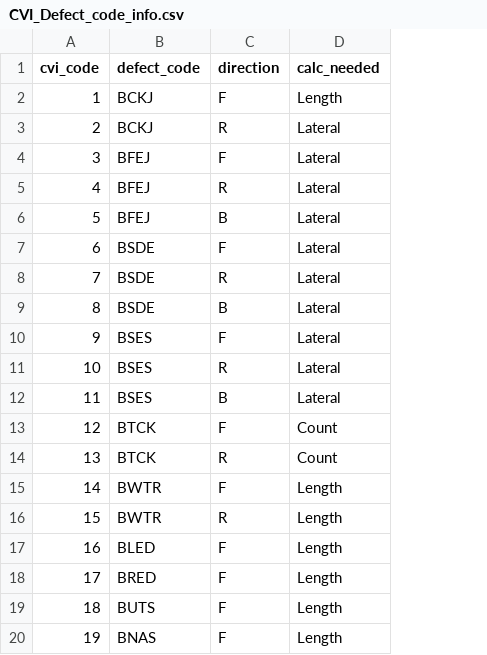
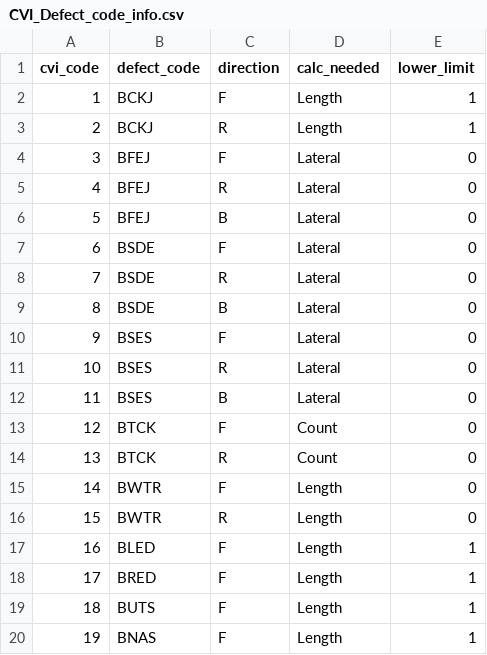
Before and after one commit to rj3838/CVItoHMDIFv4, a CSV file: CVI_Defect_code_info.csv, drawn as a sheet; the diff names each change by its address in the sheet, - before the commit and + after, or states it on an @@ line.

Commit message:
column added to the defect code info csv file

```diff
--- a/CVI_Defect_code_info.csv
+++ b/CVI_Defect_code_info.csv
+column E (lower_limit), rows 2-20: 1 | 1 | 0 | 0 | 0 | 0 | 0 | 0 | 0 | 0 | 0 | 0 | 0 | 0 | 0 | 1 | 1 | 1 | 1
-D3 (calc_needed): Lateral
+D3 (calc_needed): Length
```
